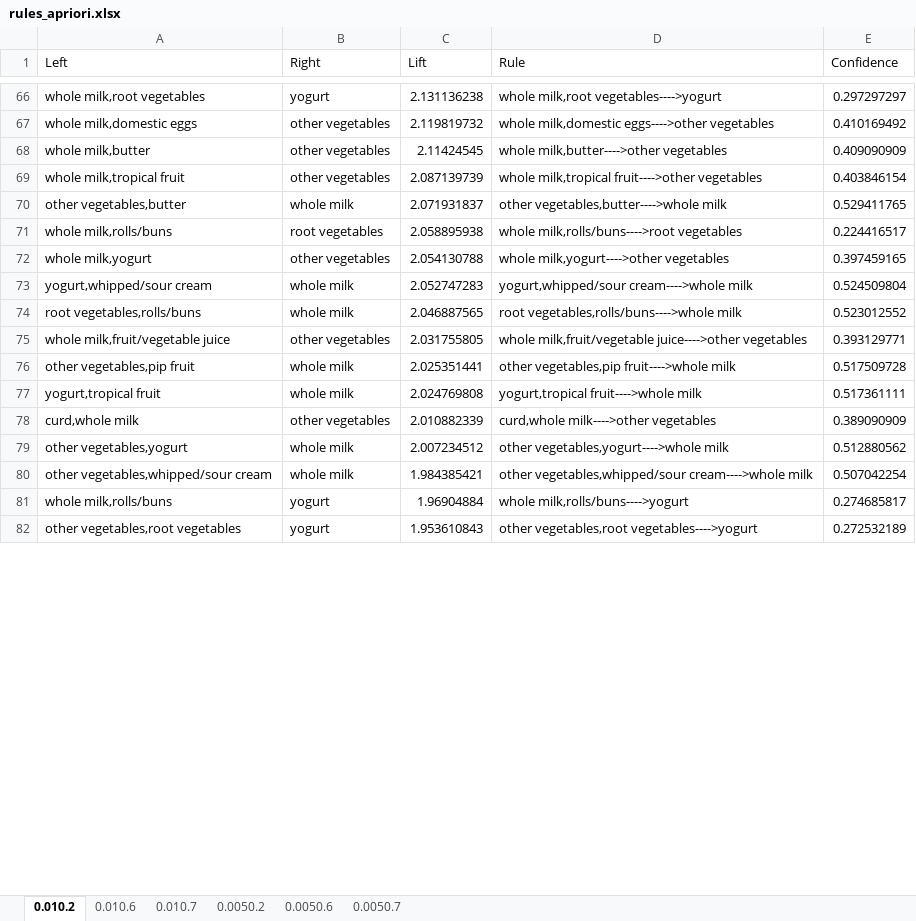
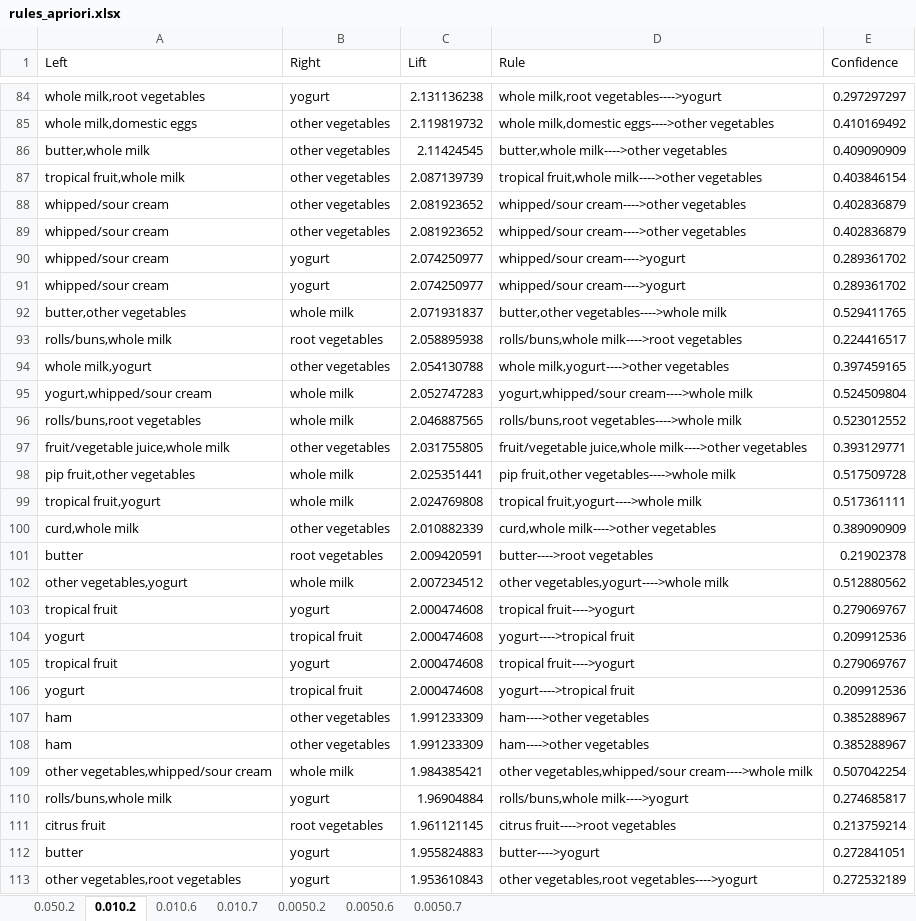
Before and after one commit to amirsartipi13/DM_Apriori_P1, an Excel workbook: out/rules_apriori.xlsx, sheet 0.010.2, drawn as a sheet; only a part is shown, gaps mark what is left out; values as stored, in another font and other column widths than the file's, no borders; addresses are those after the commit; the diff covers the shown part only; the diff names each change by its address in the sheet, - before the commit and + after, or states it on an @@ line.

```diff
--- a/out/rules_apriori.xlsx (sheet 0.010.2)
+++ b/out/rules_apriori.xlsx (sheet 0.010.2)
+sheet tab: 0.050.2
-A86 (Left): whole milk,butter
+A86 (Left): butter,whole milk
-D86 (Rule): whole milk,butter---->other vegetables
+D86 (Rule): butter,whole milk---->other vegetables
-A87 (Left): whole milk,tropical fruit
+A87 (Left): tropical fruit,whole milk
-D87 (Rule): whole milk,tropical fruit---->other vegetables
+D87 (Rule): tropical fruit,whole milk---->other vegetables
+row 88: whipped/sour cream | other vegetables | 2.081923652 | whipped/sour cream---->other vegetables | 0.402836879
+row 89: whipped/sour cream | other vegetables | 2.081923652 | whipped/sour cream---->other vegetables | 0.402836879
+row 90: whipped/sour cream | yogurt | 2.074250977 | whipped/sour cream---->yogurt | 0.289361702
+row 91: whipped/sour cream | yogurt | 2.074250977 | whipped/sour cream---->yogurt | 0.289361702
-A92 (Left): other vegetables,butter
+A92 (Left): butter,other vegetables
-D92 (Rule): other vegetables,butter---->whole milk
+D92 (Rule): butter,other vegetables---->whole milk
-A93 (Left): whole milk,rolls/buns
+A93 (Left): rolls/buns,whole milk
-D93 (Rule): whole milk,rolls/buns---->root vegetables
+D93 (Rule): rolls/buns,whole milk---->root vegetables
-A96 (Left): root vegetables,rolls/buns
+A96 (Left): rolls/buns,root vegetables
-D96 (Rule): root vegetables,rolls/buns---->whole milk
+D96 (Rule): rolls/buns,root vegetables---->whole milk
-A97 (Left): whole milk,fruit/vegetable juice
+A97 (Left): fruit/vegetable juice,whole milk
-D97 (Rule): whole milk,fruit/vegetable juice---->other vegetables
+D97 (Rule): fruit/vegetable juice,whole milk---->other vegetables
-A98 (Left): other vegetables,pip fruit
+A98 (Left): pip fruit,other vegetables
-D98 (Rule): other vegetables,pip fruit---->whole milk
+D98 (Rule): pip fruit,other vegetables---->whole milk
-A99 (Left): yogurt,tropical fruit
+A99 (Left): tropical fruit,yogurt
-D99 (Rule): yogurt,tropical fruit---->whole milk
+D99 (Rule): tropical fruit,yogurt---->whole milk
+row 101: butter | root vegetables | 2.009420591 | butter---->root vegetables | 0.21902378
+row 103: tropical fruit | yogurt | 2.000474608 | tropical fruit---->yogurt | 0.279069767
+row 104: yogurt | tropical fruit | 2.000474608 | yogurt---->tropical fruit | 0.209912536
+row 105: tropical fruit | yogurt | 2.000474608 | tropical fruit---->yogurt | 0.279069767
+row 106: yogurt | tropical fruit | 2.000474608 | yogurt---->tropical fruit | 0.209912536
+row 107: ham | other vegetables | 1.991233309 | ham---->other vegetables | 0.385288967
+row 108: ham | other vegetables | 1.991233309 | ham---->other vegetables | 0.385288967
-A110 (Left): whole milk,rolls/buns
+A110 (Left): rolls/buns,whole milk
-D110 (Rule): whole milk,rolls/buns---->yogurt
+D110 (Rule): rolls/buns,whole milk---->yogurt
+row 111: citrus fruit | root vegetables | 1.961121145 | citrus fruit---->root vegetables | 0.213759214
+row 112: butter | yogurt | 1.955824883 | butter---->yogurt | 0.272841051
```
Also changed, not shown: 155 added rows, 3 removed rows, 2 moved rows and 78 edited cells elsewhere in this sheet, sheet 0.0050.2, sheet 0.0050.6, sheet 0.010.6, sheet 0.010.7, sheet 0.0050.7, 7 other files.
